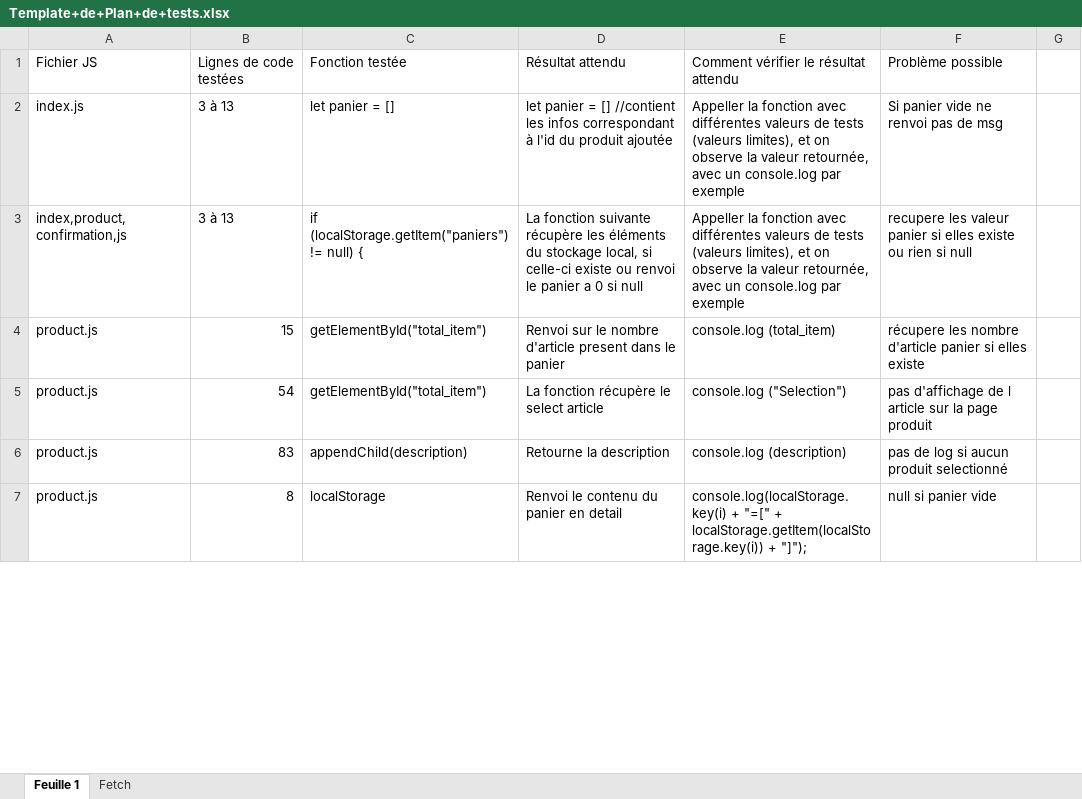
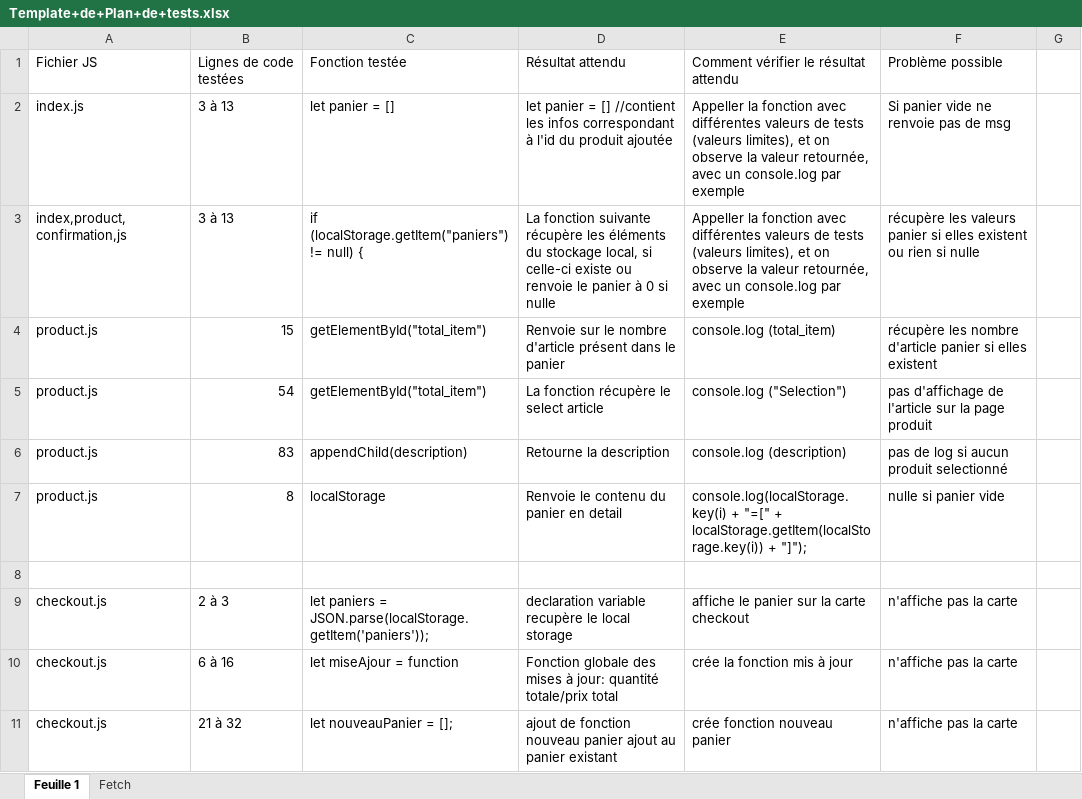
Before and after one commit to eliefirst/LaurentDouieb_5_12082021, an Excel workbook: docs/Template+de+Plan+de+tests.xlsx, sheet Feuille 1, drawn as a sheet; only a part is shown; values as stored, in another font and other column widths than the file's, no cell formats; the diff covers the shown part only; the diff names each change by its address in the sheet, - before the commit and + after, or states it on an @@ line.

```diff
--- a/docs/Template+de+Plan+de+tests.xlsx (sheet Feuille 1)
+++ b/docs/Template+de+Plan+de+tests.xlsx (sheet Feuille 1)
-F2: Si panier vide ne renvoi pas de msg
+F2: Si panier vide ne renvoie pas de msg
-D3: …existe ou renvoi le panier a 0 si null
+D3: …existe ou renvoie le panier à 0 si nulle
-F3: recupere les valeur panier si elles existe ou rien si null
+F3: récupère les valeurs panier si elles existent ou rien si nulle
-D4: Renvoi sur le nombre d'article present dans le…
+D4: Renvoie sur le nombre d'article présent dans le…
-F4: récupere les nombre d'article panier si elles existe
+F4: récupère les nombre d'article panier si elles existent
-F5: …d'affichage de l article sur la…
+F5: …d'affichage de l'article sur la…
-D7: Renvoi le contenu du panier en detail
+D7: Renvoie le contenu du panier en detail
-F7: null si panier vide
+F7: nulle si panier vide
+row 8: (empty)
+row 9: checkout.js | 2 à 3 | let paniers = JSON.parse(localStorage.getItem('paniers')); | declaration variable recupère le local storage | affiche le panier sur la carte checkout | n'affiche pas la carte
+row 10: checkout.js | 6 à 16 | let miseAjour = function | Fonction globale des mises à jour: quantité totale/prix total | crée la fonction mis à jour | n'affiche pas la carte
+row 11: checkout.js | 21 à 32 | let nouveauPanier = []; | ajout de fonction nouveau panier ajout au panier existant | crée fonction nouveau panier | n'affiche pas la carte
```
Also changed, not shown: 28 added rows and 7 edited cells elsewhere in this sheet, cell formats, 2 other files.
